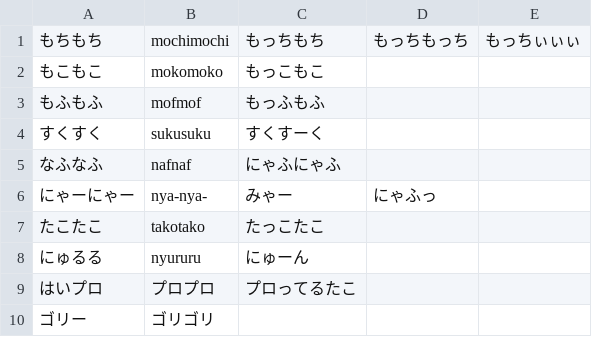
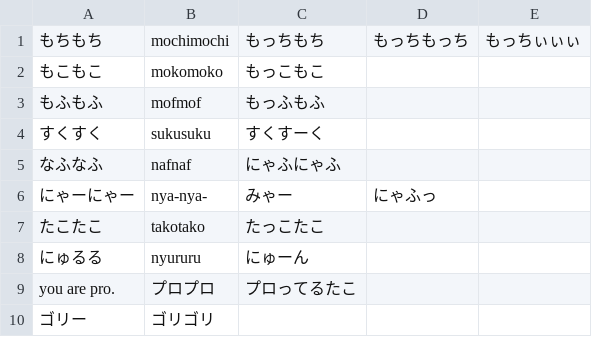
Before and after one commit to MokoFreedom/TakoyakiBot, a CSV file: Data/reply_data.csv, drawn as a sheet.

```diff
--- a/Data/reply_data.csv
+++ b/Data/reply_data.csv
@@ -8,3 +8,3 @@
 にゅるる,nyururu,にゅーん
-はいプロ,プロプロ,プロってるたこ
+you are pro.,プロプロ,プロってるたこ
 ゴリー,ゴリゴリ
```
Also changed, not shown: 4 other files.
